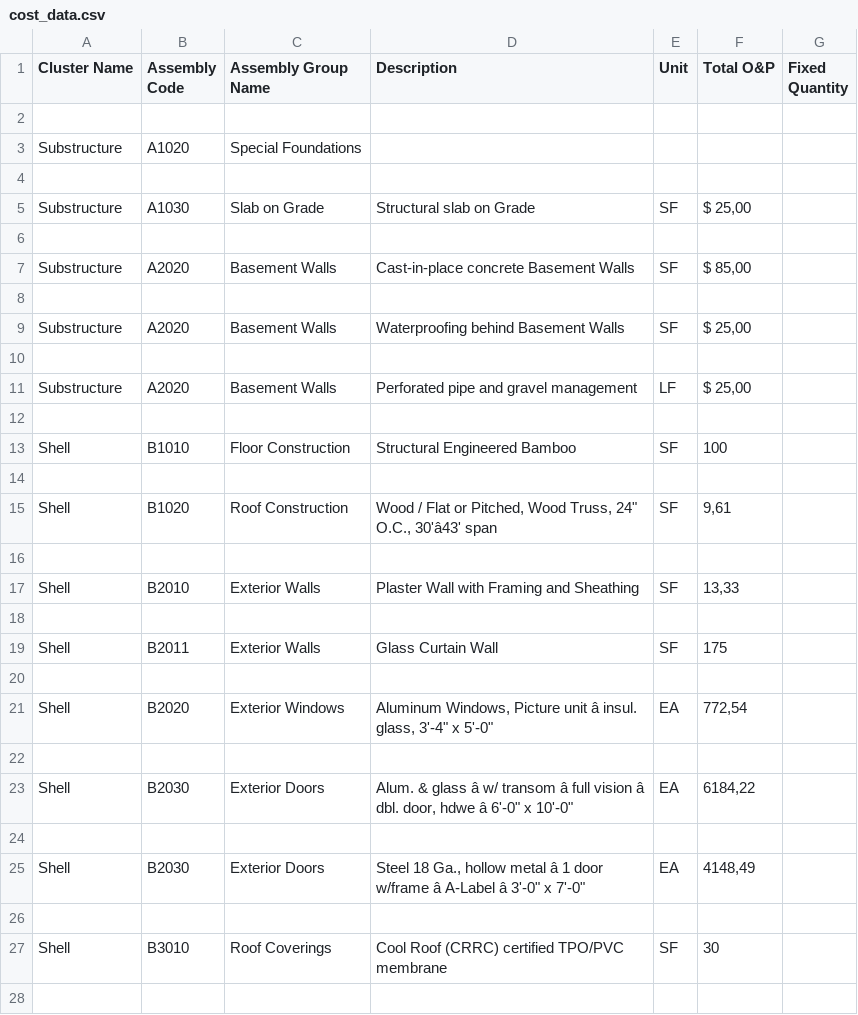
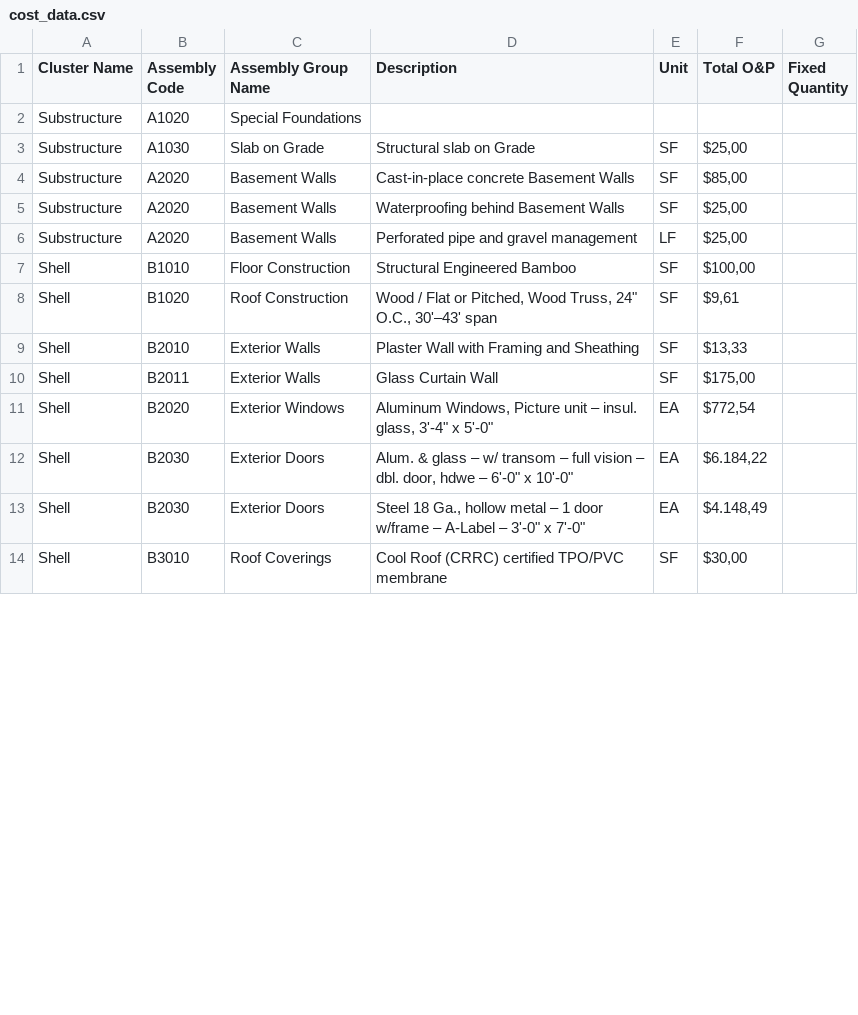
Before and after one commit to mxngl/AutoTVD, a CSV file: cost_data.csv, drawn as a sheet; only a part is shown; removed rows and columns are numbered as before the commit, all else as after; the diff covers the shown part only; the diff names each change by its address in the sheet, - before the commit and + after, or states it on an @@ line.

Commit message:
Added values in cost_data.csv
Updated cost data with corrected formatting and values.

```diff
--- a/cost_data.csv
+++ b/cost_data.csv
-row 2: (empty)
-row 4: (empty)
-F3 (Total O&P): $ 25,00
+F3 (Total O&P): $25,00
-row 6: (empty)
-F4 (Total O&P): $ 85,00
+F4 (Total O&P): $85,00
-row 8: (empty)
-F5 (Total O&P): $ 25,00
+F5 (Total O&P): $25,00
-row 10: (empty)
-F6 (Total O&P): $ 25,00
+F6 (Total O&P): $25,00
-row 12: (empty)
-F7 (Total O&P): 100
+F7 (Total O&P): $100,00
-row 14: (empty)
-D8 (Description): …24" O.C., 30'â43' span
+D8 (Description): …24" O.C., 30'–43' span
-F8 (Total O&P): 9,61
+F8 (Total O&P): $9,61
-row 16: (empty)
-F9 (Total O&P): 13,33
+F9 (Total O&P): $13,33
-row 18: (empty)
-F10 (Total O&P): 175
+F10 (Total O&P): $175,00
-row 20: (empty)
-D11 (Description): …Picture unit â insul. glass,…
+D11 (Description): …Picture unit – insul. glass,…
-F11 (Total O&P): 772,54
+F11 (Total O&P): $772,54
-row 22: (empty)
-D12 (Description): …& glass â w/ transom â full vision â dbl. door, hdwe â 6'-0" x…
+D12 (Description): …& glass – w/ transom – full vision – dbl. door, hdwe – 6'-0" x…
-F12 (Total O&P): 6184,22
+F12 (Total O&P): $6.184,22
-row 24: (empty)
-D13 (Description): …hollow metal â 1 door w/frame â A-Label â 3'-0" x…
+D13 (Description): …hollow metal – 1 door w/frame – A-Label – 3'-0" x…
-F13 (Total O&P): 4148,49
+F13 (Total O&P): $4.148,49
-row 26: (empty)
-F14 (Total O&P): 30
+F14 (Total O&P): $30,00
-row 28: (empty)
```
Also changed, not shown: 4 added rows, 26 removed rows and 34 edited cells elsewhere in this file.
